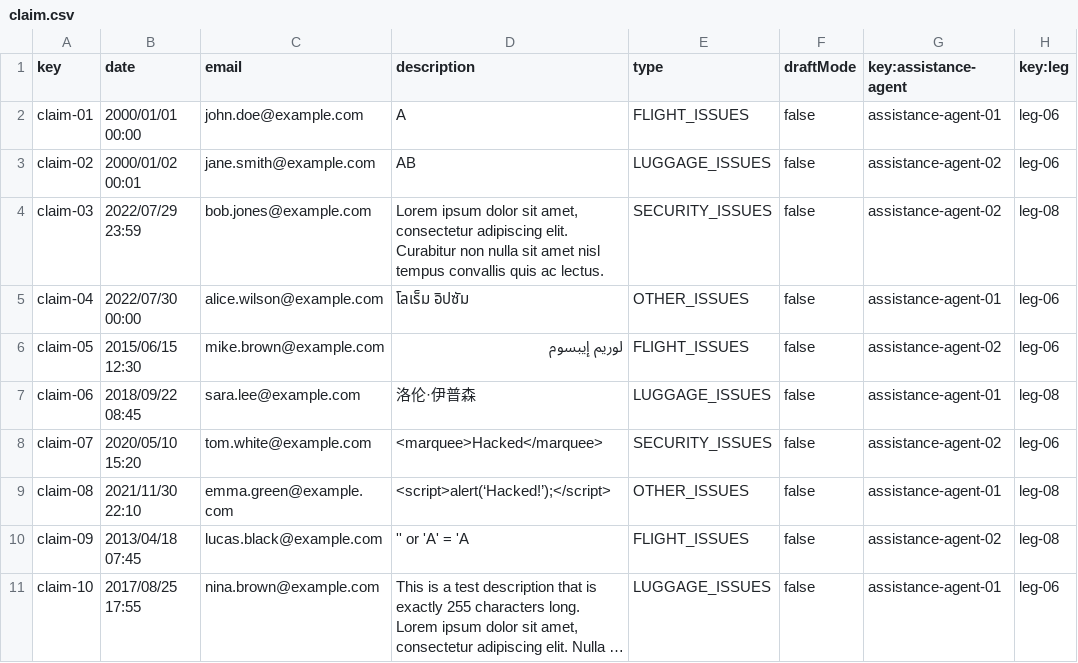
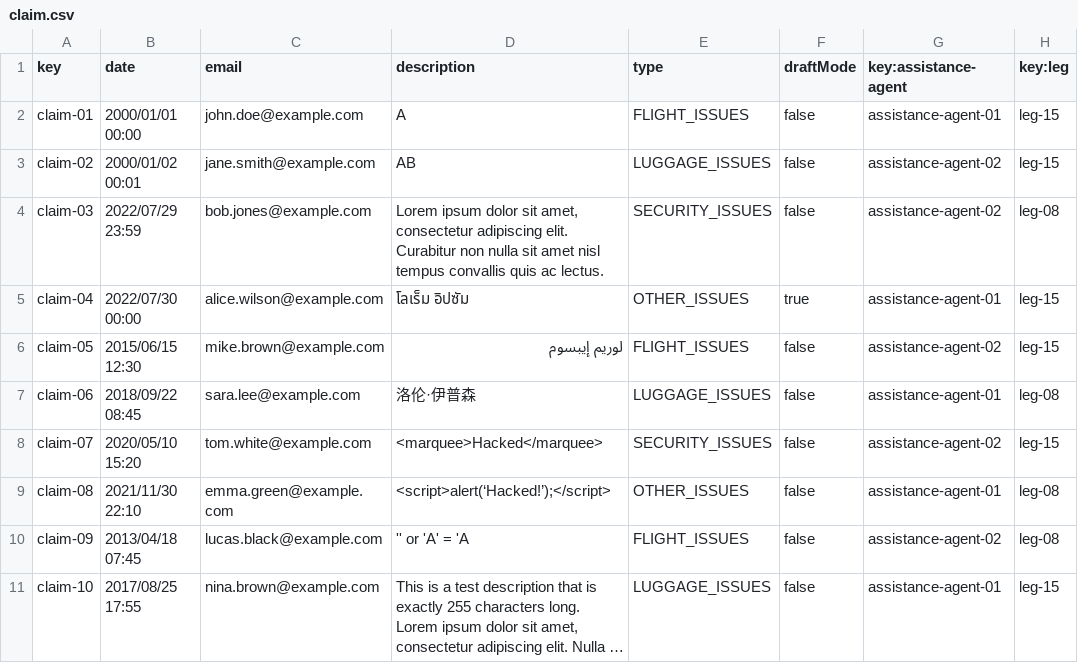
Before and after one commit to aaronma300604/DP2-C01-31, a CSV file: src/main/resources/WEB-INF/data/sample/claim.csv, drawn as a sheet; long unchanged cells end in …; the diff names each change by its address in the sheet, - before the commit and + after, or states it on an @@ line.

```diff
--- a/src/main/resources/WEB-INF/data/sample/claim.csv
+++ b/src/main/resources/WEB-INF/data/sample/claim.csv
-H2:H3 (key:leg): leg-06
+H2:H3 (key:leg): leg-15
-F5 (draftMode): false
+F5 (draftMode): true
-H5:H6 (key:leg): leg-06
+H5:H6 (key:leg): leg-15
-H8 (key:leg): leg-06
+H8 (key:leg): leg-15
-H11 (key:leg): leg-06
+H11 (key:leg): leg-15
```
Also changed, not shown: src/main/resources/WEB-INF/data/sample/tracking-log.csv, 10 other files.
